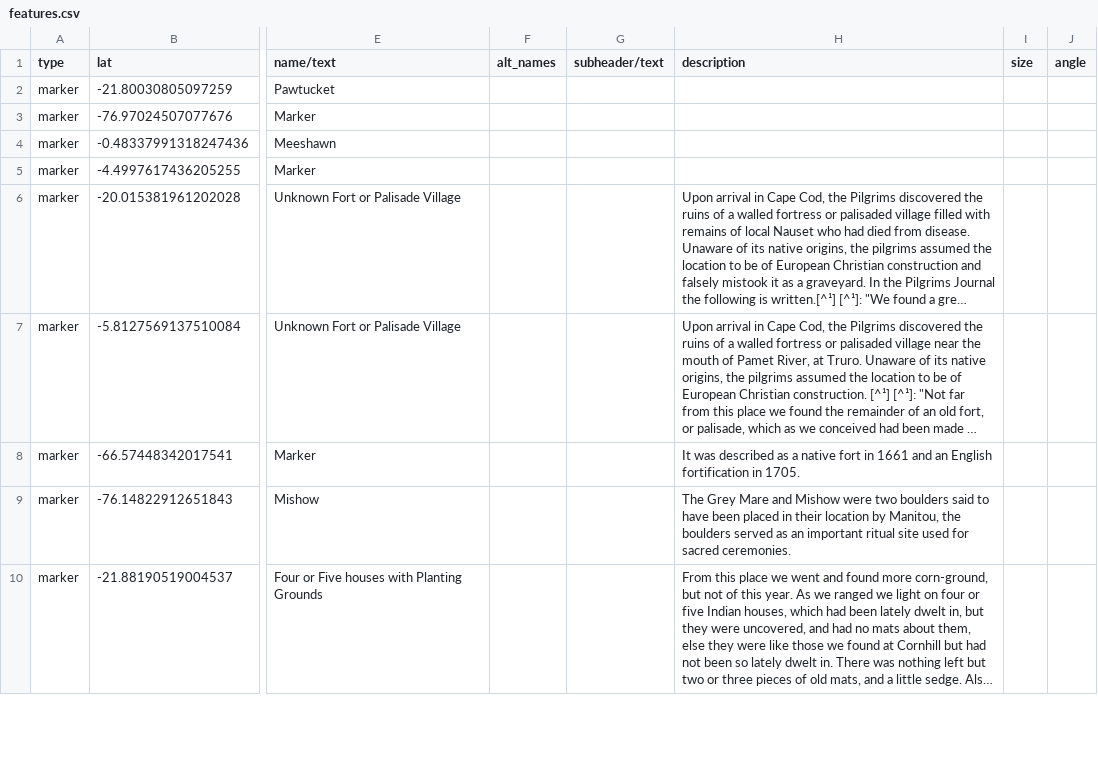
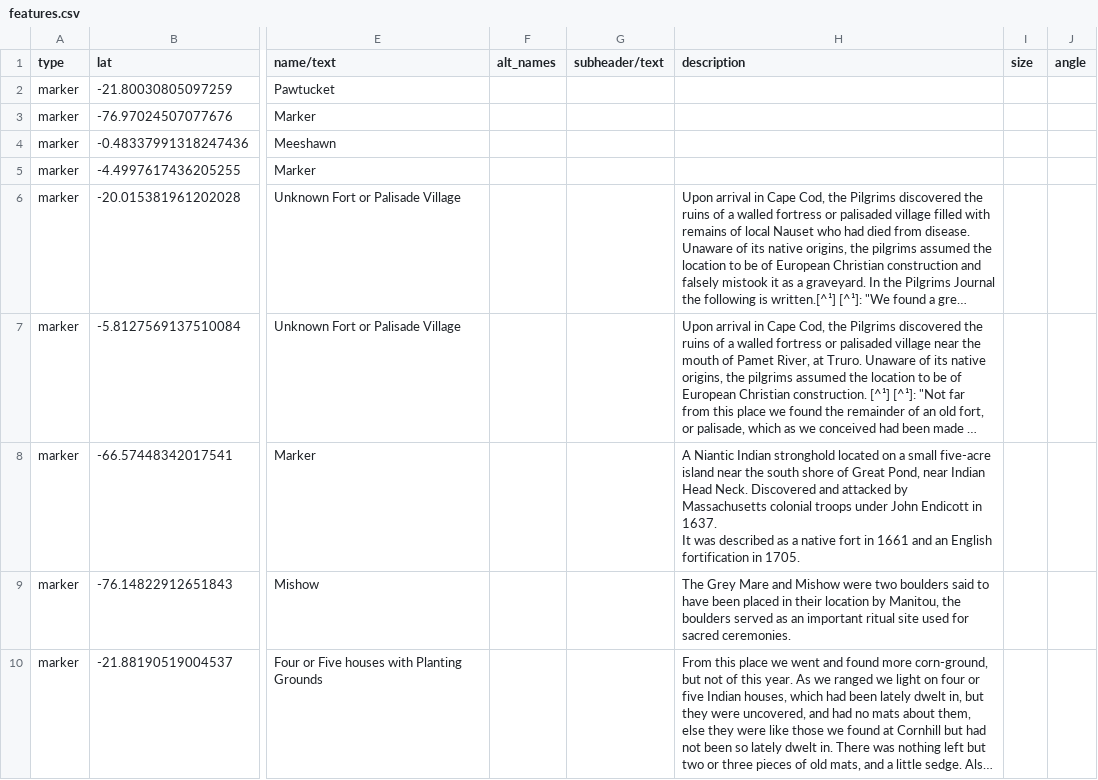
Before and after one commit to nativenewengland/map, a CSV file: data/features.csv, drawn as a sheet; only a part is shown, gaps mark what is left out; long unchanged cells end in …; ↵ is a line break in a cell; the diff names each change by its address in the sheet, - before the commit and + after, or states it on an @@ line.

Commit message:
Update features.csv

```diff
--- a/data/features.csv
+++ b/data/features.csv
-H8 (description): It was…
+H8 (description): A Niantic Indian stronghold located on a small five-acre island near the south shore of Great Pond, near Indian Head Neck. Discovered and attacked by Massachusetts colonial troops under John Endicott in 1637. ↵ It was…
```
